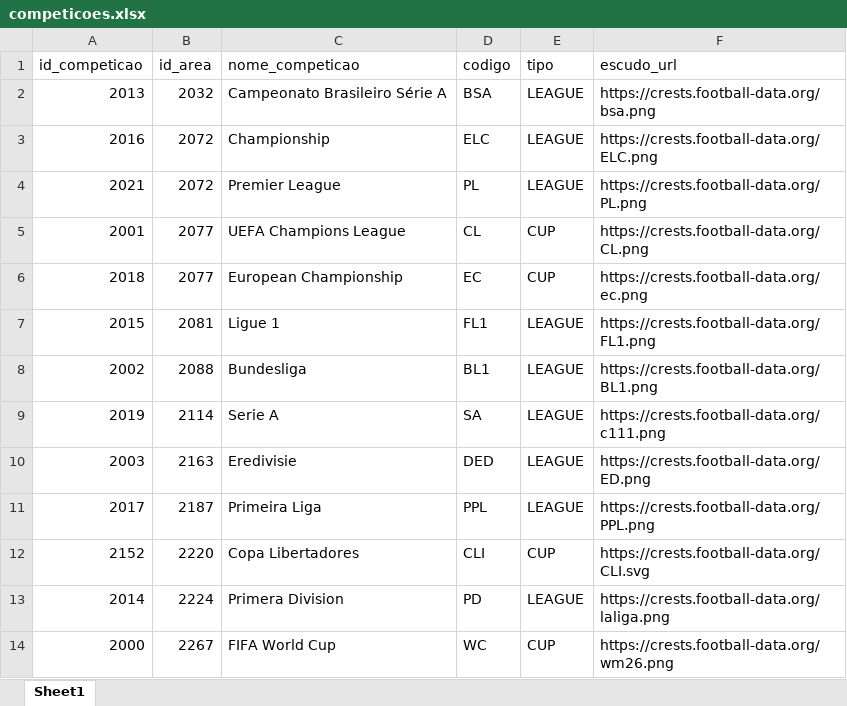
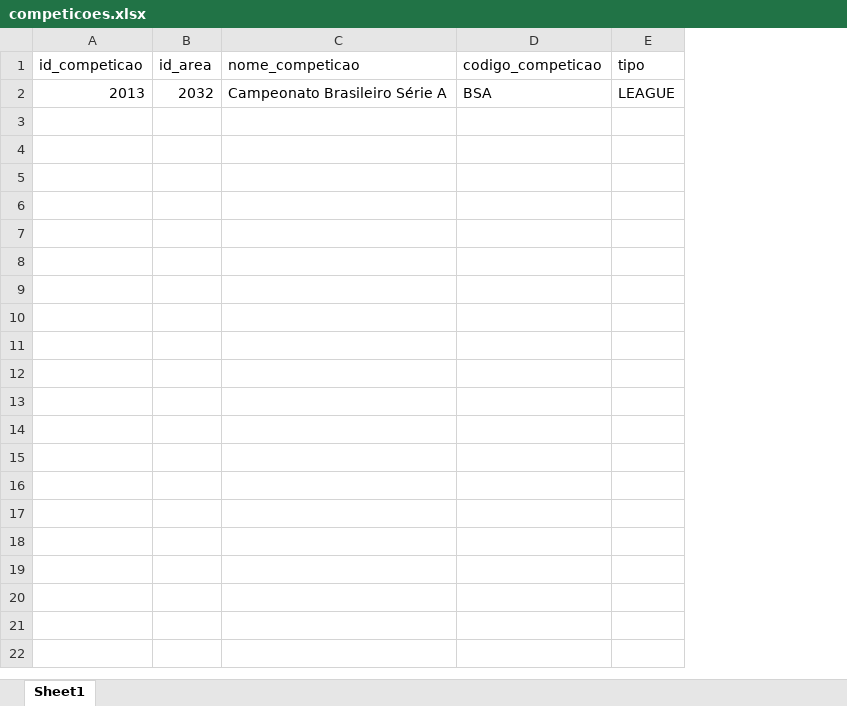
Before and after one commit to Jardiel-dev/projeto-api, an Excel workbook: data/processed/competicoes.xlsx, sheet Sheet1, drawn as a sheet; values as stored, in another font and other column widths than the file's, no borders; removed rows and columns are numbered as before the commit, all else as after; the diff names each change by its address in the sheet, - before the commit and + after, or states it on an @@ line.

Commit message:
refactor: unifica pipeline silver, traduz posicoes faltantes e tipa datas em datetime

```diff
--- a/data/processed/competicoes.xlsx (sheet Sheet1)
+++ b/data/processed/competicoes.xlsx (sheet Sheet1)
-column D (codigo), row 2: BSA
+column D (codigo_competicao), row 2: BSA
-column F (escudo_url), row 2: https://crests.football-data.org/bsa.png
-row 3: 2016 | 2072 | Championship | ELC | LEAGUE | https://crests.football-data.org/ELC.png
-row 4: 2021 | 2072 | Premier League | PL | LEAGUE | https://crests.football-data.org/PL.png
-row 5: 2001 | 2077 | UEFA Champions League | CL | CUP | https://crests.football-data.org/CL.png
-row 6: 2018 | 2077 | European Championship | EC | CUP | https://crests.football-data.org/ec.png
-row 7: 2015 | 2081 | Ligue 1 | FL1 | LEAGUE | https://crests.football-data.org/FL1.png
-row 8: 2002 | 2088 | Bundesliga | BL1 | LEAGUE | https://crests.football-data.org/BL1.png
-row 9: 2019 | 2114 | Serie A | SA | LEAGUE | https://crests.football-data.org/c111.png
-row 10: 2003 | 2163 | Eredivisie | DED | LEAGUE | https://crests.football-data.org/ED.png
-row 11: 2017 | 2187 | Primeira Liga | PPL | LEAGUE | https://crests.football-data.org/PPL.png
-row 12: 2152 | 2220 | Copa Libertadores | CLI | CUP | https://crests.football-data.org/CLI.svg
-row 13: 2014 | 2224 | Primera Division | PD | LEAGUE | https://crests.football-data.org/laliga.png
-row 14: 2000 | 2267 | FIFA World Cup | WC | CUP | https://crests.football-data.org/wm26.png
```
Also changed, not shown: data/processed/artilheiros.xlsx, data/processed/jogadores.xlsx, 8 other files.
